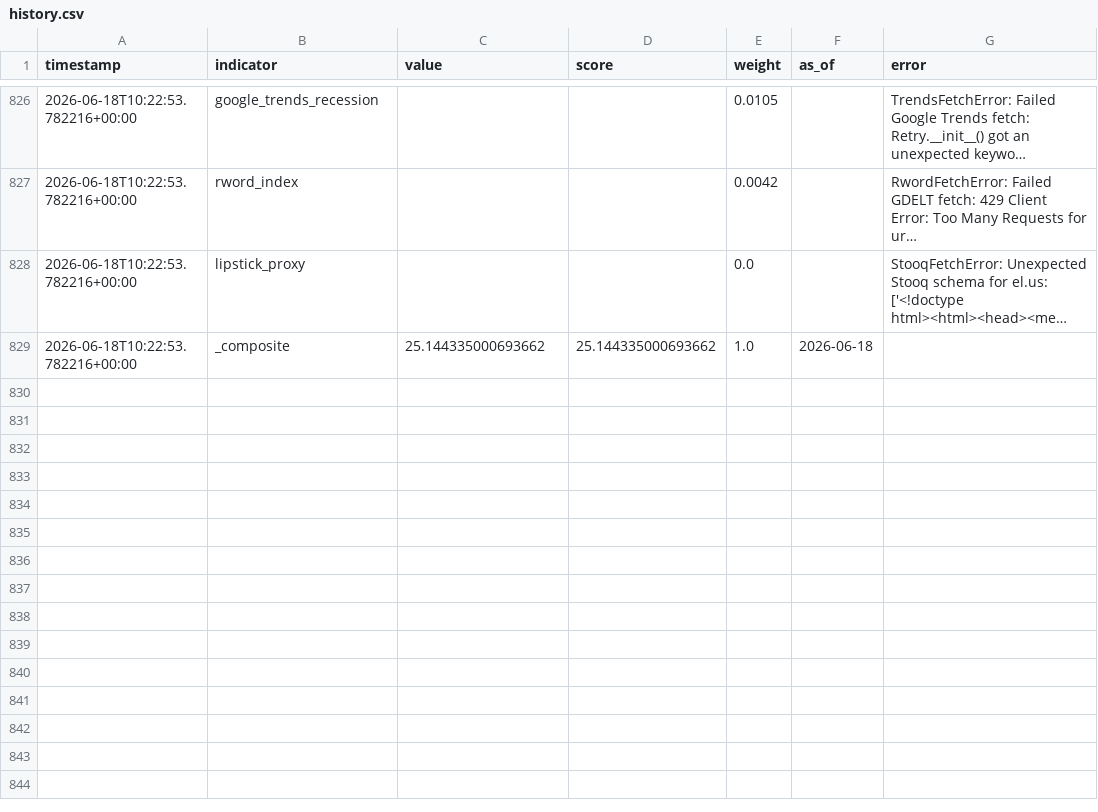
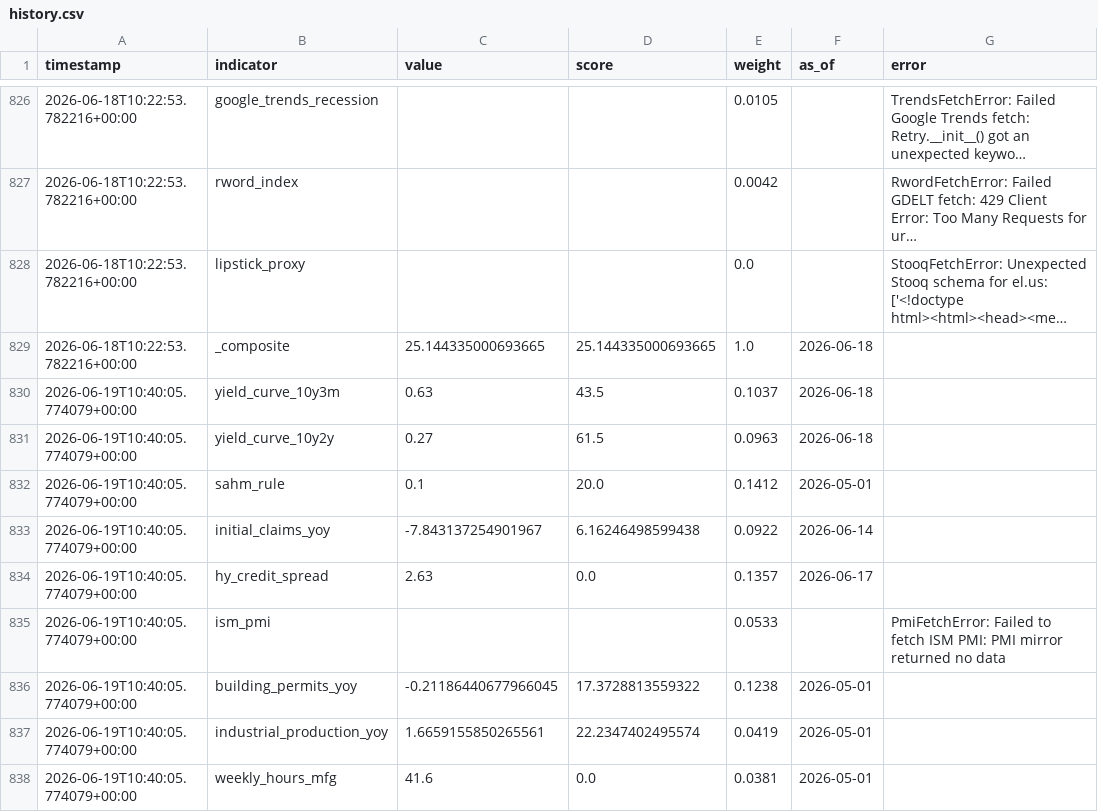
Before and after one commit to ipsitabasu/recession-indicator, a CSV file: data/history.csv, drawn as a sheet; only a part is shown, gaps mark what is left out; long unchanged cells end in …; the diff covers the shown part only; the diff names each change by its address in the sheet, - before the commit and + after, or states it on an @@ line.

Commit message:
data: daily refresh

```diff
--- a/data/history.csv
+++ b/data/history.csv
-C829 (value): 25.144335000693662
+C829 (value): 25.144335000693665
-D829 (score): 25.144335000693662
+D829 (score): 25.144335000693665
+row 830: 2026-06-19T10:40:05.774079+00:00 | yield_curve_10y3m | 0.63 | 43.5 | 0.1037 | 2026-06-18
+row 831: 2026-06-19T10:40:05.774079+00:00 | yield_curve_10y2y | 0.27 | 61.5 | 0.0963 | 2026-06-18
+row 832: 2026-06-19T10:40:05.774079+00:00 | sahm_rule | 0.1 | 20.0 | 0.1412 | 2026-05-01
+row 833: 2026-06-19T10:40:05.774079+00:00 | initial_claims_yoy | -7.843137254901967 | 6.16246498599438 | 0.0922 | 2026-06-14
+row 834: 2026-06-19T10:40:05.774079+00:00 | hy_credit_spread | 2.63 | 0.0 | 0.1357 | 2026-06-17
+row 835: 2026-06-19T10:40:05.774079+00:00 | ism_pmi |  |  | 0.0533 |  | PmiFetchError: Failed to fetch ISM PMI: PMI mirror returned no data
+row 836: 2026-06-19T10:40:05.774079+00:00 | building_permits_yoy | -0.21186440677966045 | 17.3728813559322 | 0.1238 | 2026-05-01
+row 837: 2026-06-19T10:40:05.774079+00:00 | industrial_production_yoy | 1.6659155850265561 | 22.2347402495574 | 0.0419 | 2026-05-01
+row 838: 2026-06-19T10:40:05.774079+00:00 | weekly_hours_mfg | 41.6 | 0.0 | 0.0381 | 2026-05-01
```
Also changed, not shown: 9 added rows and 2 edited cells elsewhere in this file, 1 other file.
